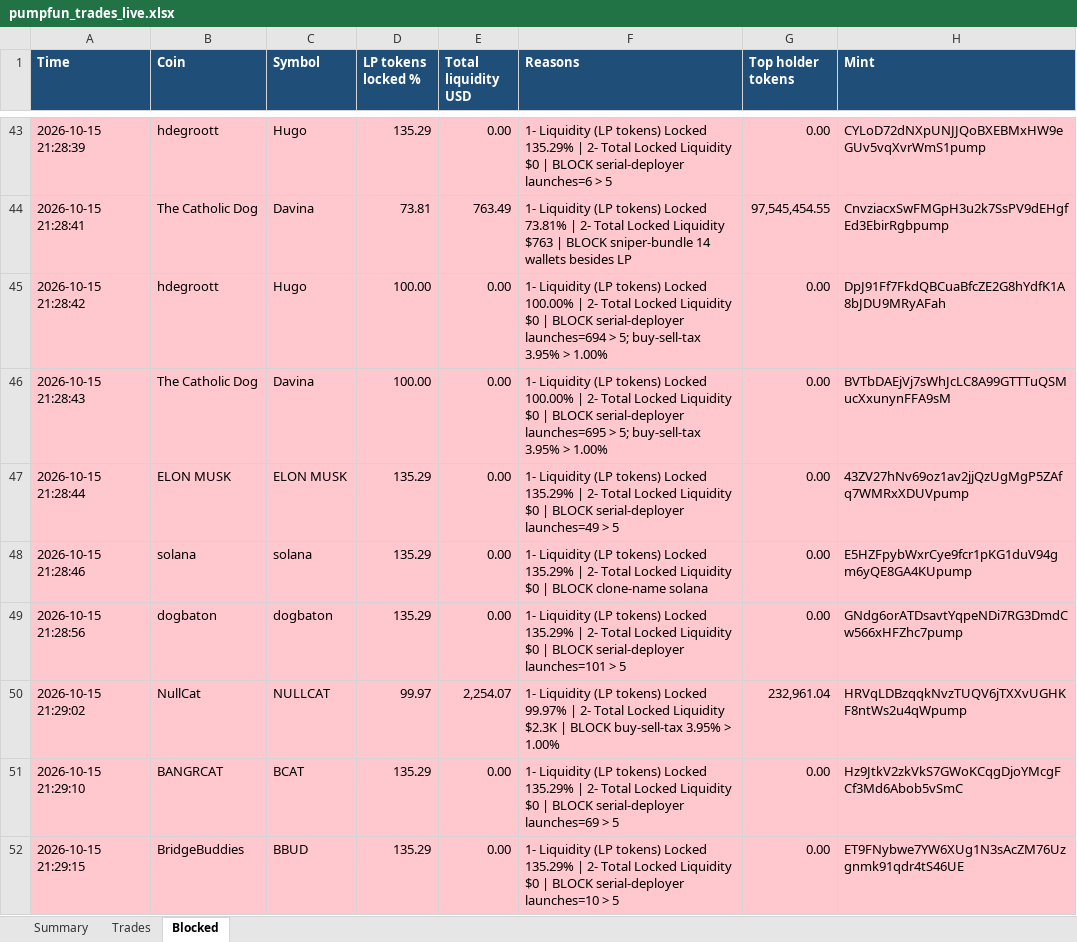
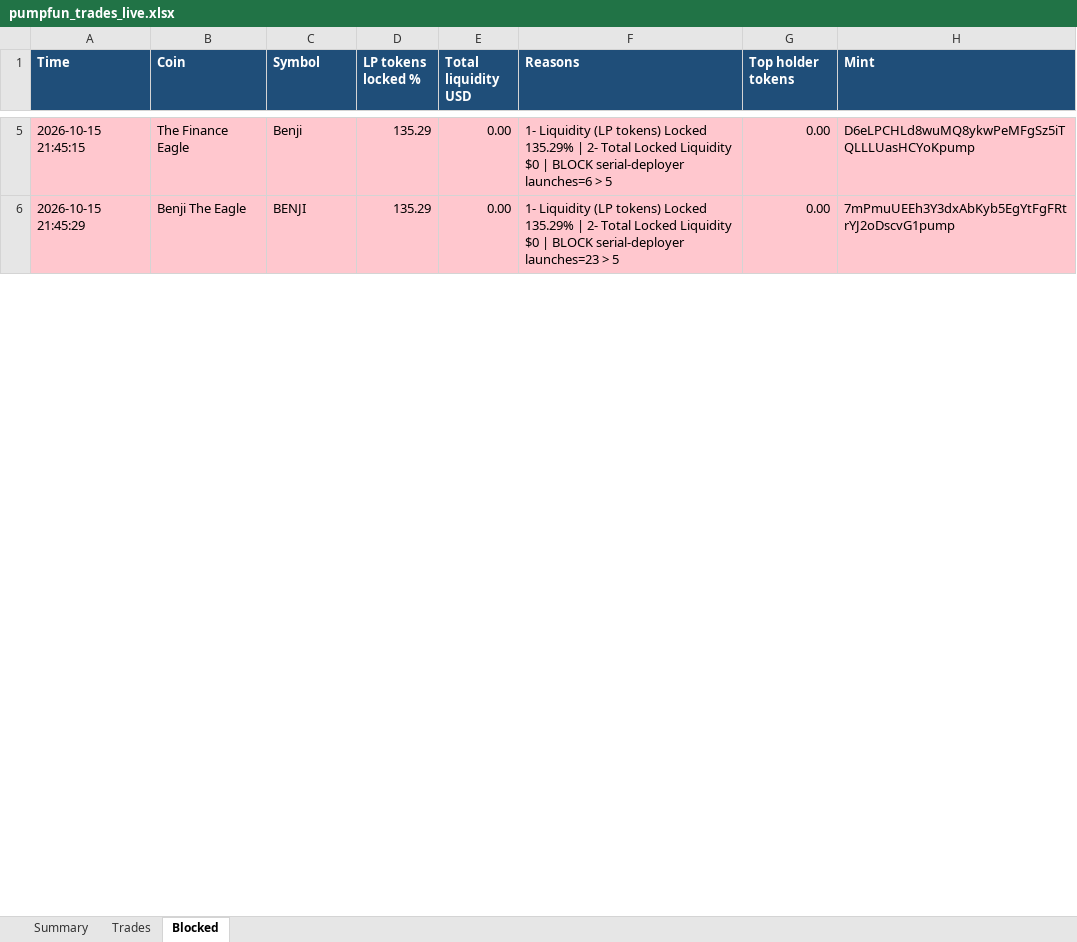
Before and after one commit to finanialfreedom/solana-trading-bot, an Excel workbook: reports/pumpfun_trades_live.xlsx, sheet Blocked, drawn as a sheet; only a part is shown, gaps mark what is left out; values as stored, in another font and other column widths than the file's, no borders; removed rows and columns are numbered as before the commit, all else as after; the diff covers the shown part only; the diff names each change by its address in the sheet, - before the commit and + after, or states it on an @@ line.

```diff
--- a/reports/pumpfun_trades_live.xlsx (sheet Blocked)
+++ b/reports/pumpfun_trades_live.xlsx (sheet Blocked)
-A5 (Time): 2026-10-15 21:28:39
+A5 (Time): 2026-10-15 21:45:15
-B5 (Coin): hdegroott
+B5 (Coin): The Finance Eagle
-C5 (Symbol): Hugo
+C5 (Symbol): Benji
-H5 (Mint): CYLoD72dNXpUNJJQoBXEBMxHW9eGUv5vqXvrWmS1pump
+H5 (Mint): D6eLPCHLd8wuMQ8ykwPeMFgSz5iTQLLLUasHCYoKpump
-row 44: 2026-10-15 21:28:41 | The Catholic Dog | Davina | 73.81 | 763.49 | 1- Liquidity (LP tokens) Locked 73.81% | 2- Total Locked Liquidity $763 | BLOCK sniper-bundle 14 wallets besides LP | 97,545,454.55 | CnvziacxSwFMGpH3u2k7SsPV9dEHgfEd3EbirRgbpump
-row 45: 2026-10-15 21:28:42 | hdegroott | Hugo | 100.00 | 0.00 | 1- Liquidity (LP tokens) Locked 100.00% | 2- Total Locked Liquidity $0 | BLOCK serial-deployer launches=694 > 5; buy-sell-tax 3.95% > 1.00% | 0.00 | DpJ91Ff7FkdQBCuaBfcZE2G8hYdfK1A8bJDU9MRyAFah
-row 46: 2026-10-15 21:28:43 | The Catholic Dog | Davina | 100.00 | 0.00 | 1- Liquidity (LP tokens) Locked 100.00% | 2- Total Locked Liquidity $0 | BLOCK serial-deployer launches=695 > 5; buy-sell-tax 3.95% > 1.00% | 0.00 | BVTbDAEjVj7sWhJcLC8A99GTTTuQSMucXxunynFFA9sM
-row 47: 2026-10-15 21:28:44 | ELON MUSK | ELON MUSK | 135.29 | 0.00 | 1- Liquidity (LP tokens) Locked 135.29% | 2- Total Locked Liquidity $0 | BLOCK serial-deployer launches=49 > 5 | 0.00 | 43ZV27hNv69oz1av2jjQzUgMgP5ZAfq7WMRxXDUVpump
-row 48: 2026-10-15 21:28:46 | solana | solana | 135.29 | 0.00 | 1- Liquidity (LP tokens) Locked 135.29% | 2- Total Locked Liquidity $0 | BLOCK clone-name solana | 0.00 | E5HZFpybWxrCye9fcr1pKG1duV94gm6yQE8GA4KUpump
-row 49: 2026-10-15 21:28:56 | dogbaton | dogbaton | 135.29 | 0.00 | 1- Liquidity (LP tokens) Locked 135.29% | 2- Total Locked Liquidity $0 | BLOCK serial-deployer launches=101 > 5 | 0.00 | GNdg6orATDsavtYqpeNDi7RG3DmdCw566xHFZhc7pump
-row 50: 2026-10-15 21:29:02 | NullCat | NULLCAT | 99.97 | 2,254.07 | 1- Liquidity (LP tokens) Locked 99.97% | 2- Total Locked Liquidity $2.3K | BLOCK buy-sell-tax 3.95% > 1.00% | 232,961.04 | HRVqLDBzqqkNvzTUQV6jTXXvUGHKF8ntWs2u4qWpump
-row 51: 2026-10-15 21:29:10 | BANGRCAT | BCAT | 135.29 | 0.00 | 1- Liquidity (LP tokens) Locked 135.29% | 2- Total Locked Liquidity $0 | BLOCK serial-deployer launches=69 > 5 | 0.00 | Hz9JtkV2zkVkS7GWoKCqgDjoYMcgFCf3Md6Abob5vSmC
-A6 (Time): 2026-10-15 21:29:15
+A6 (Time): 2026-10-15 21:45:29
-B6 (Coin): BridgeBuddies
+B6 (Coin): Benji The Eagle
-C6 (Symbol): BBUD
+C6 (Symbol): BENJI
-F6 (Reasons): …BLOCK serial-deployer launches=10 > 5
+F6 (Reasons): …BLOCK serial-deployer launches=23 > 5
-H6 (Mint): ET9FNybwe7YW6XUg1N3sAcZM76Uzgnmk91qdr4tS46UE
+H6 (Mint): 7mPmuUEEh3Y3dxAbKyb5EgYtFgFRtrYJ2oDscvG1pump
```
Also changed, not shown: 1 added row, 107 removed rows and 15 edited cells elsewhere in this sheet, sheet Trades, sheet Summary, reports/pumpfun_trades.xlsx, 14 other files.
